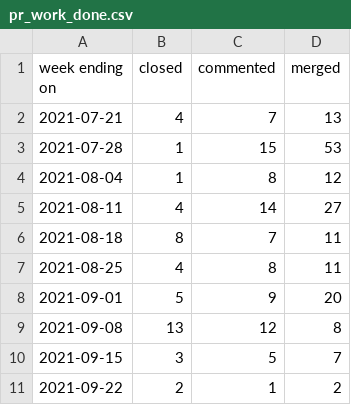
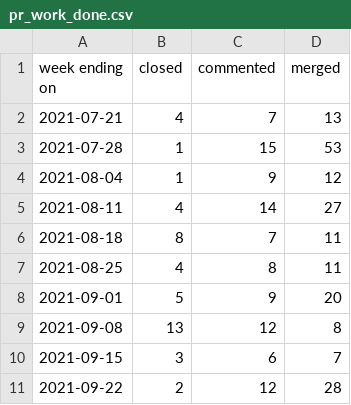
Before and after one commit to overlookinfra/community_management, a CSV file: docs/pr_work_done.csv, drawn as a sheet.

```diff
--- a/docs/pr_work_done.csv
+++ b/docs/pr_work_done.csv
@@ -3,3 +3,3 @@ week ending on,closed,commented,merged
 2021-07-28,1,15,53
-2021-08-04,1,8,12
+2021-08-04,1,9,12
 2021-08-11,4,14,27
@@ -9,3 +9,3 @@ week ending on,closed,commented,merged
 2021-09-08,13,12,8
-2021-09-15,3,5,7
-2021-09-22,2,1,2
+2021-09-15,3,6,7
+2021-09-22,2,12,28
```
Also changed, not shown: created_per_day.csv, docs/created_per_day.csv, 25 other files.
